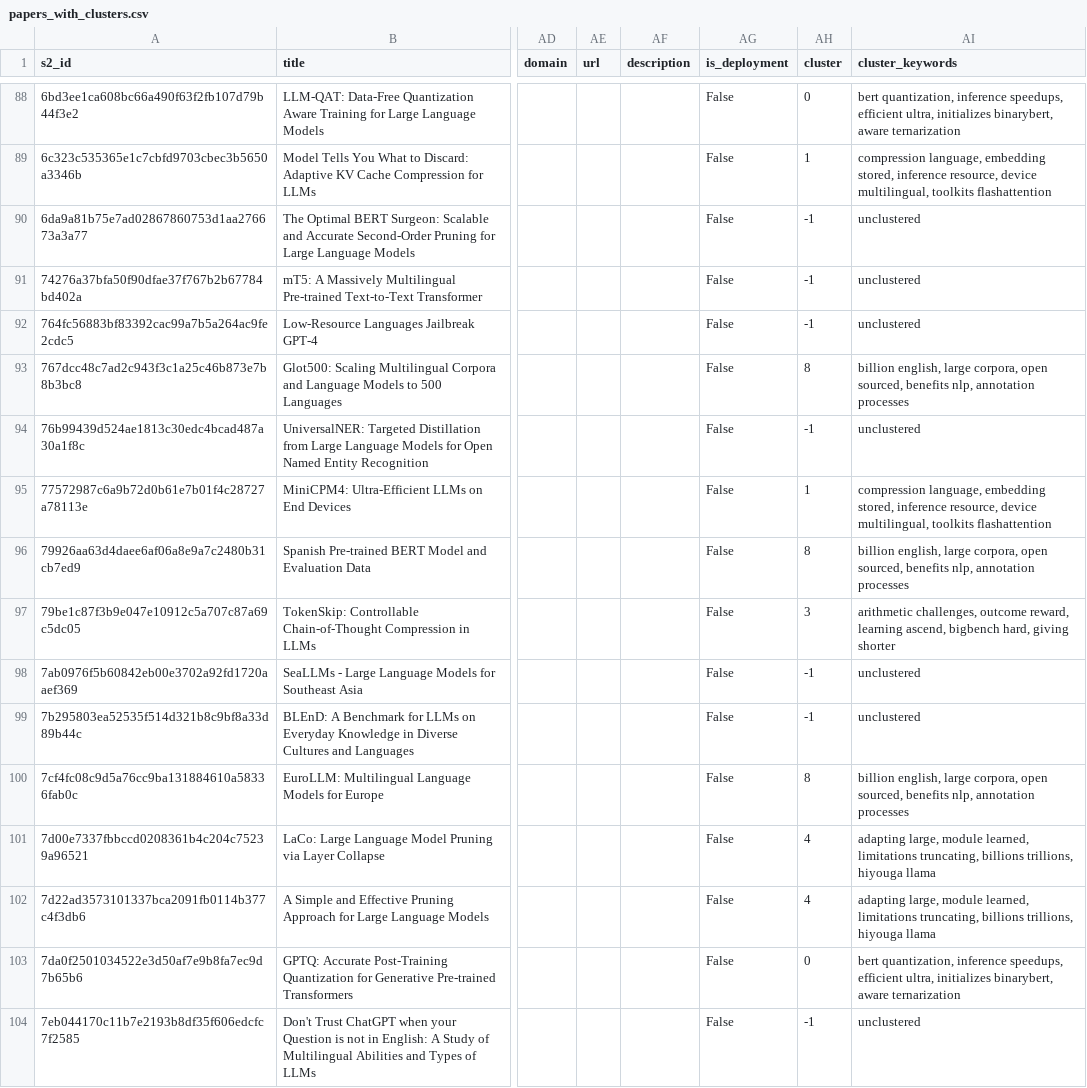
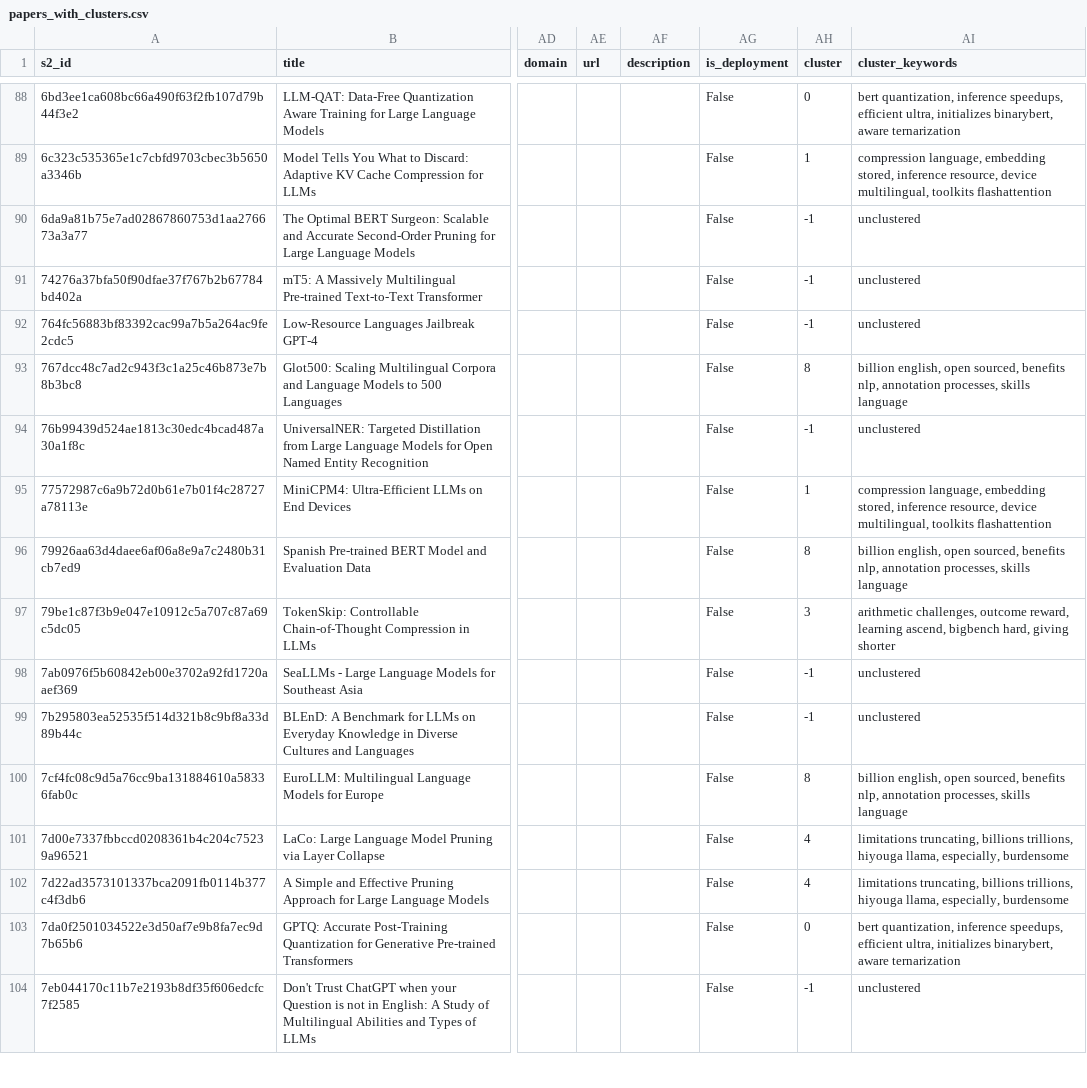
Before and after one commit to ljvmiranda921/multilinguality-at-the-edge, a CSV file: data/papers_with_clusters.csv, drawn as a sheet; only a part is shown, gaps mark what is left out; the diff covers the shown part only; the diff names each change by its address in the sheet, - before the commit and + after, or states it on an @@ line.

```diff
--- a/data/papers_with_clusters.csv
+++ b/data/papers_with_clusters.csv
-AI93 (cluster_keywords): billion english, large corpora, open sourced, benefits nlp, annotation processes
+AI93 (cluster_keywords): billion english, open sourced, benefits nlp, annotation processes, skills language
-AI96 (cluster_keywords): billion english, large corpora, open sourced, benefits nlp, annotation processes
+AI96 (cluster_keywords): billion english, open sourced, benefits nlp, annotation processes, skills language
-AI100 (cluster_keywords): billion english, large corpora, open sourced, benefits nlp, annotation processes
+AI100 (cluster_keywords): billion english, open sourced, benefits nlp, annotation processes, skills language
-AI101:AI102 (cluster_keywords): adapting large, module learned, limitations truncating, billions trillions, hiyouga llama
+AI101:AI102 (cluster_keywords): limitations truncating, billions trillions, hiyouga llama, especially, burdensome
```
Also changed, not shown: 82 edited cells elsewhere in this file, 2 other files.
